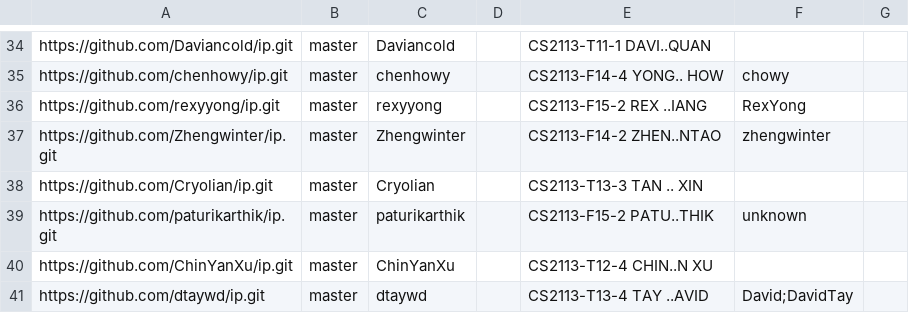
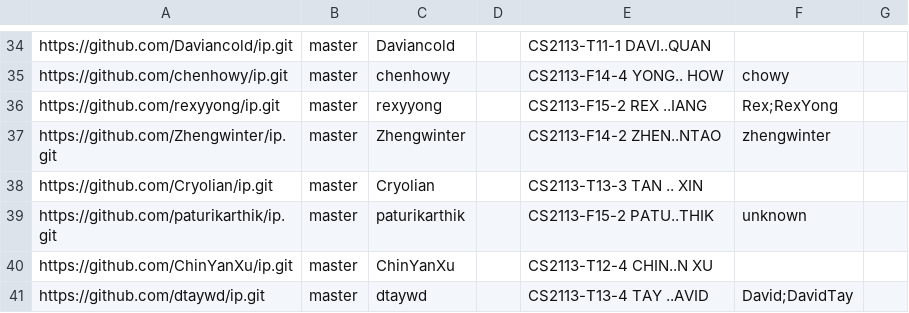
Before and after one commit to nus-cs2113-AY2324S2/ip-dashboard, a CSV file: configs/author-config.csv, drawn as a sheet; only a part is shown, gaps mark what is left out.

Commit message:
Update configs

```diff
--- a/configs/author-config.csv
+++ b/configs/author-config.csv
@@ -35,3 +35,3 @@ https://github.com/Daviancold/ip.git,master,Daviancold,,CS2113-T11-1 DAVI..QUAN,
 https://github.com/chenhowy/ip.git,master,chenhowy,,CS2113-F14-4 YONG.. HOW,chowy,
-https://github.com/rexyyong/ip.git,master,rexyyong,,CS2113-F15-2 REX ..IANG,RexYong,
+https://github.com/rexyyong/ip.git,master,rexyyong,,CS2113-F15-2 REX ..IANG,Rex;RexYong,
 https://github.com/Zhengwinter/ip.git,master,Zhengwinter,,CS2113-F14-2 ZHEN..NTAO,zhengwinter,
```
